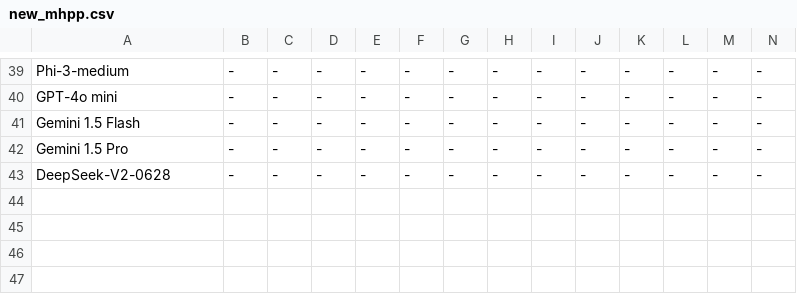
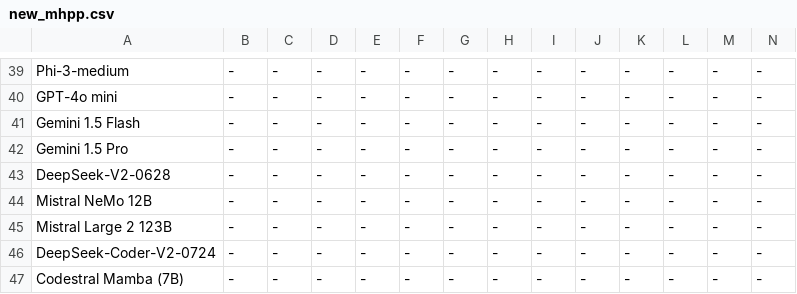
Before and after one commit to SparksofAGI/MHPP, a CSV file: new_mhpp.csv, drawn as a sheet; only a part is shown, gaps mark what is left out; rows hold the shown columns only; the diff names each change by its address in the sheet, - before the commit and + after, or states it on an @@ line.

Commit message:
add codestral mambe 7b, deepseek coder v2 0724, mistral nemo 12b, mistral large 2 123B

```diff
--- a/new_mhpp.csv
+++ b/new_mhpp.csv
+row 44: Mistral NeMo 12B | - | - | - | - | - | - | - | - | - | - | - | - | -
+row 45: Mistral Large 2 123B | - | - | - | - | - | - | - | - | - | - | - | - | -
+row 46: DeepSeek-Coder-V2-0724 | - | - | - | - | - | - | - | - | - | - | - | - | -
+row 47: Codestral Mamba (7B) | - | - | - | - | - | - | - | - | - | - | - | - | -
```
Also changed, not shown: 1 other file.
